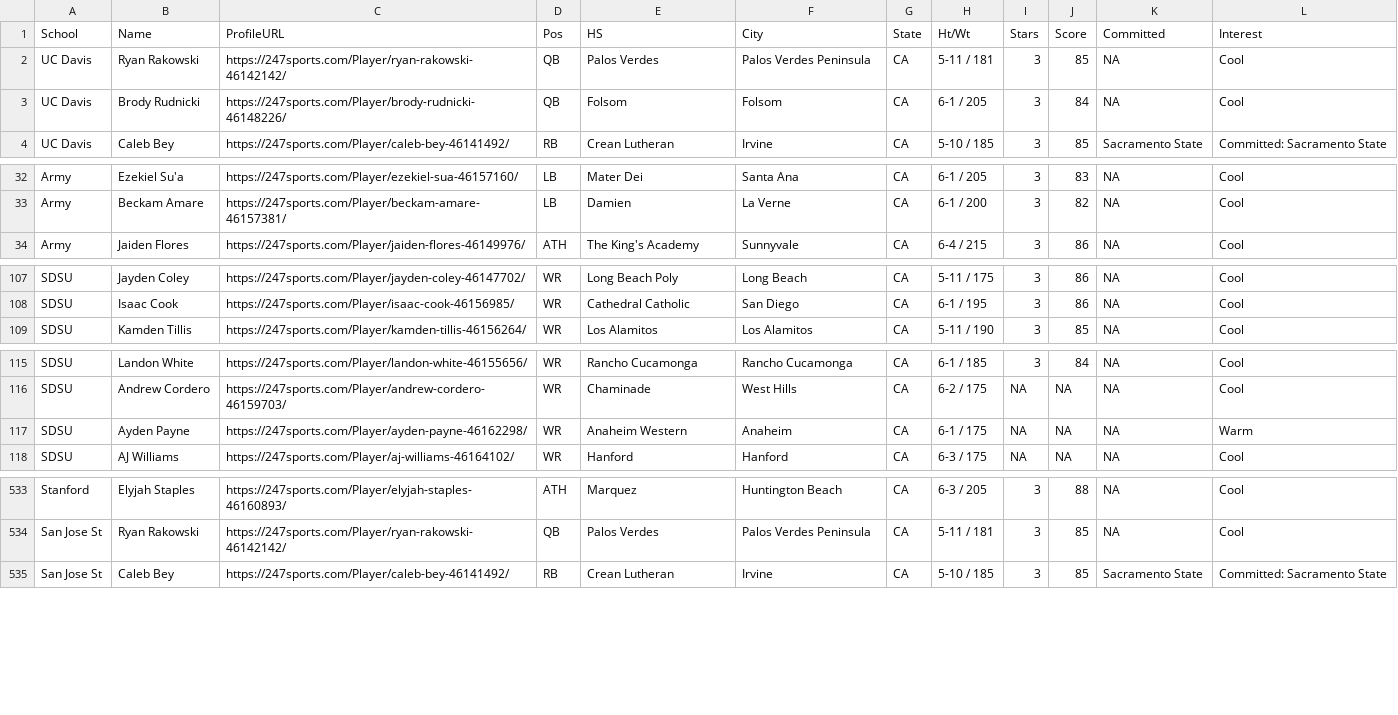
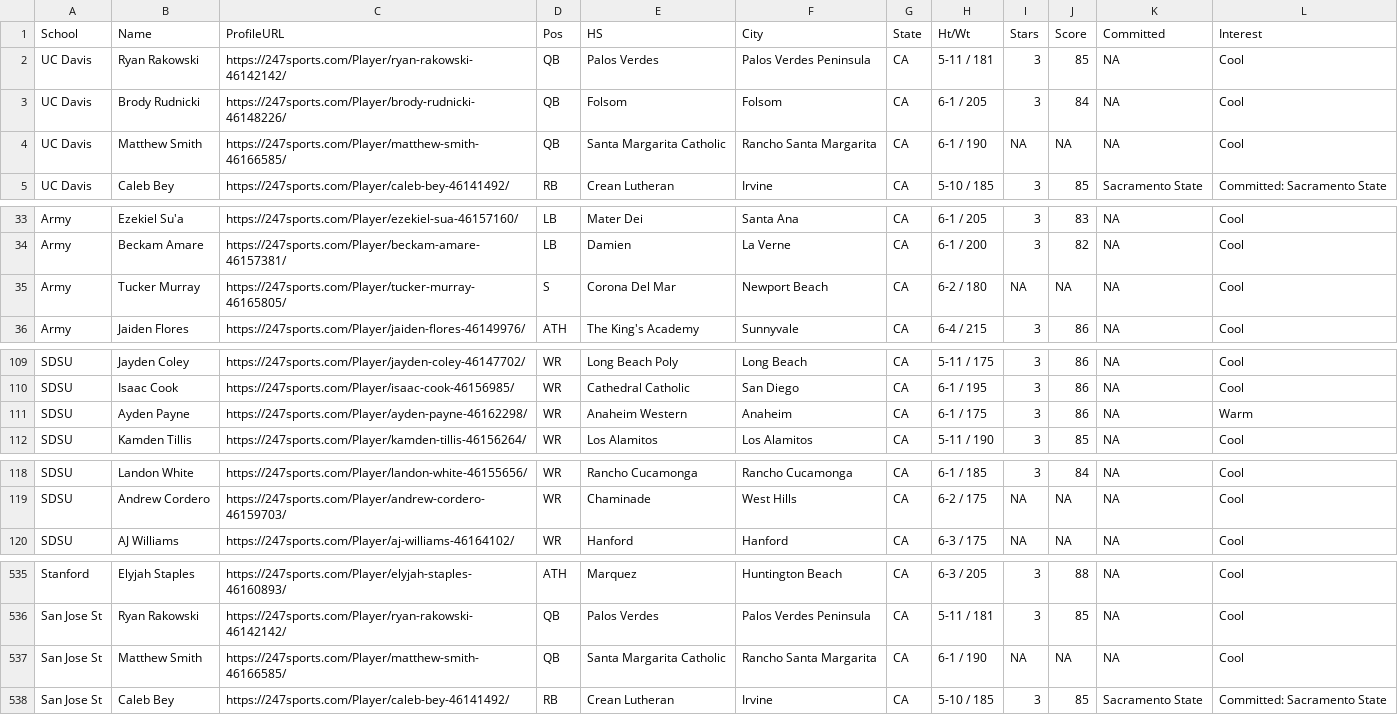
Before and after one commit to WOOWOO43/SHUAPP.APP, a CSV file: ca_offers_cache.csv, drawn as a sheet; only a part is shown, gaps mark what is left out; removed rows and columns are numbered as before the commit, all else as after; the diff covers the shown part only; the diff names each change by its address in the sheet, - before the commit and + after, or states it on an @@ line.

Commit message:
Auto-update cache

```diff
--- a/ca_offers_cache.csv
+++ b/ca_offers_cache.csv
+row 4: UC Davis | Matthew Smith | https://247sports.com/Player/matthew-smith-46166585/ | QB | Santa Margarita Catholic | Rancho Santa Margarita | CA | 6-1 / 190 | NA | NA | NA | Cool
+row 35: Army | Tucker Murray | https://247sports.com/Player/tucker-murray-46165805/ | S | Corona Del Mar | Newport Beach | CA | 6-2 / 180 | NA | NA | NA | Cool
+row 111: SDSU | Ayden Payne | https://247sports.com/Player/ayden-payne-46162298/ | WR | Anaheim Western | Anaheim | CA | 6-1 / 175 | 3 | 86 | NA | Warm
-row 117: SDSU | Ayden Payne | https://247sports.com/Player/ayden-payne-46162298/ | WR | Anaheim Western | Anaheim | CA | 6-1 / 175 | NA | NA | NA | Warm
+row 537: San Jose St | Matthew Smith | https://247sports.com/Player/matthew-smith-46166585/ | QB | Santa Margarita Catholic | Rancho Santa Margarita | CA | 6-1 / 190 | NA | NA | NA | Cool
```
Also changed, not shown: 1 moved row elsewhere in this file, ca_offers_pivot.csv, 1 other file.
